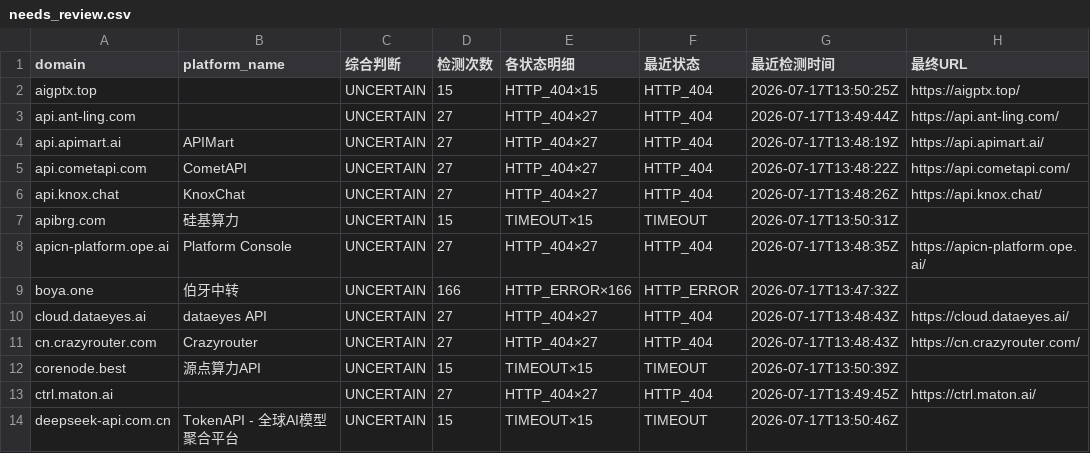
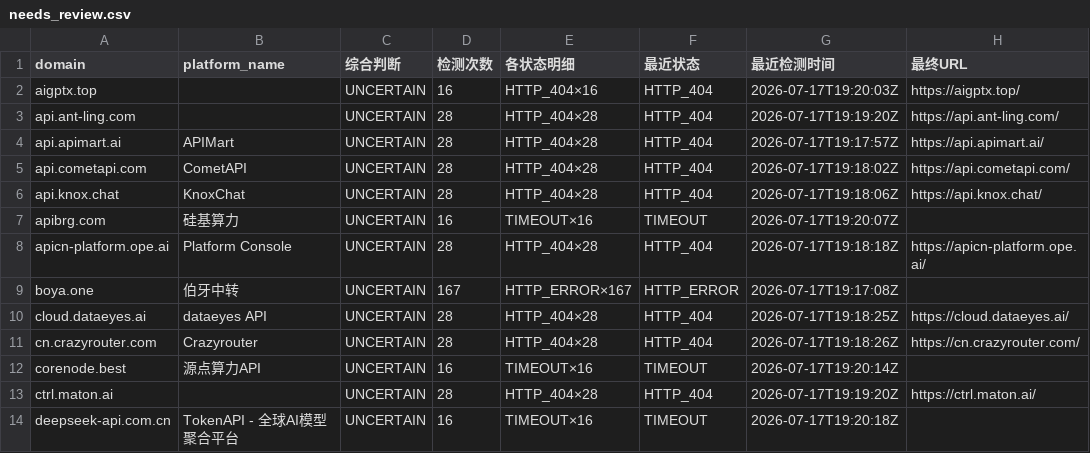
Before and after one commit to BaojuanWang/LLM-APIgateways-monitor, a CSV file: results/needs_review.csv, drawn as a sheet; only a part is shown; the diff covers the shown part only; the diff names each change by its address in the sheet, - before the commit and + after, or states it on an @@ line.

```diff
--- a/results/needs_review.csv
+++ b/results/needs_review.csv
-D2 (检测次数): 15
+D2 (检测次数): 16
-E2 (各状态明细): HTTP_404×15
+E2 (各状态明细): HTTP_404×16
-G2 (最近检测时间): 2026-07-17T13:50:25Z
+G2 (最近检测时间): 2026-07-17T19:20:03Z
-D3:D6 (检测次数): 27
+D3:D6 (检测次数): 28
-E3:E6 (各状态明细): HTTP_404×27
+E3:E6 (各状态明细): HTTP_404×28
-G3 (最近检测时间): 2026-07-17T13:49:44Z
+G3 (最近检测时间): 2026-07-17T19:19:20Z
-G4 (最近检测时间): 2026-07-17T13:48:19Z
+G4 (最近检测时间): 2026-07-17T19:17:57Z
-G5 (最近检测时间): 2026-07-17T13:48:22Z
+G5 (最近检测时间): 2026-07-17T19:18:02Z
-G6 (最近检测时间): 2026-07-17T13:48:26Z
+G6 (最近检测时间): 2026-07-17T19:18:06Z
-D7 (检测次数): 15
+D7 (检测次数): 16
-E7 (各状态明细): TIMEOUT×15
+E7 (各状态明细): TIMEOUT×16
-G7 (最近检测时间): 2026-07-17T13:50:31Z
+G7 (最近检测时间): 2026-07-17T19:20:07Z
-D8 (检测次数): 27
+D8 (检测次数): 28
-E8 (各状态明细): HTTP_404×27
+E8 (各状态明细): HTTP_404×28
-G8 (最近检测时间): 2026-07-17T13:48:35Z
+G8 (最近检测时间): 2026-07-17T19:18:18Z
-D9 (检测次数): 166
+D9 (检测次数): 167
-E9 (各状态明细): HTTP_ERROR×166
+E9 (各状态明细): HTTP_ERROR×167
-G9 (最近检测时间): 2026-07-17T13:47:32Z
+G9 (最近检测时间): 2026-07-17T19:17:08Z
-D10:D11 (检测次数): 27
+D10:D11 (检测次数): 28
-E10:E11 (各状态明细): HTTP_404×27
+E10:E11 (各状态明细): HTTP_404×28
-G10 (最近检测时间): 2026-07-17T13:48:43Z
+G10 (最近检测时间): 2026-07-17T19:18:25Z
-G11 (最近检测时间): 2026-07-17T13:48:43Z
+G11 (最近检测时间): 2026-07-17T19:18:26Z
-D12 (检测次数): 15
+D12 (检测次数): 16
-E12 (各状态明细): TIMEOUT×15
+E12 (各状态明细): TIMEOUT×16
-G12 (最近检测时间): 2026-07-17T13:50:39Z
+G12 (最近检测时间): 2026-07-17T19:20:14Z
-D13 (检测次数): 27
+D13 (检测次数): 28
-E13 (各状态明细): HTTP_404×27
+E13 (各状态明细): HTTP_404×28
-G13 (最近检测时间): 2026-07-17T13:49:45Z
+G13 (最近检测时间): 2026-07-17T19:19:20Z
-D14 (检测次数): 15
+D14 (检测次数): 16
-E14 (各状态明细): TIMEOUT×15
+E14 (各状态明细): TIMEOUT×16
-G14 (最近检测时间): 2026-07-17T13:50:46Z
+G14 (最近检测时间): 2026-07-17T19:20:18Z
```
Also changed, not shown: 21 edited cells elsewhere in this file, 3 other files.
